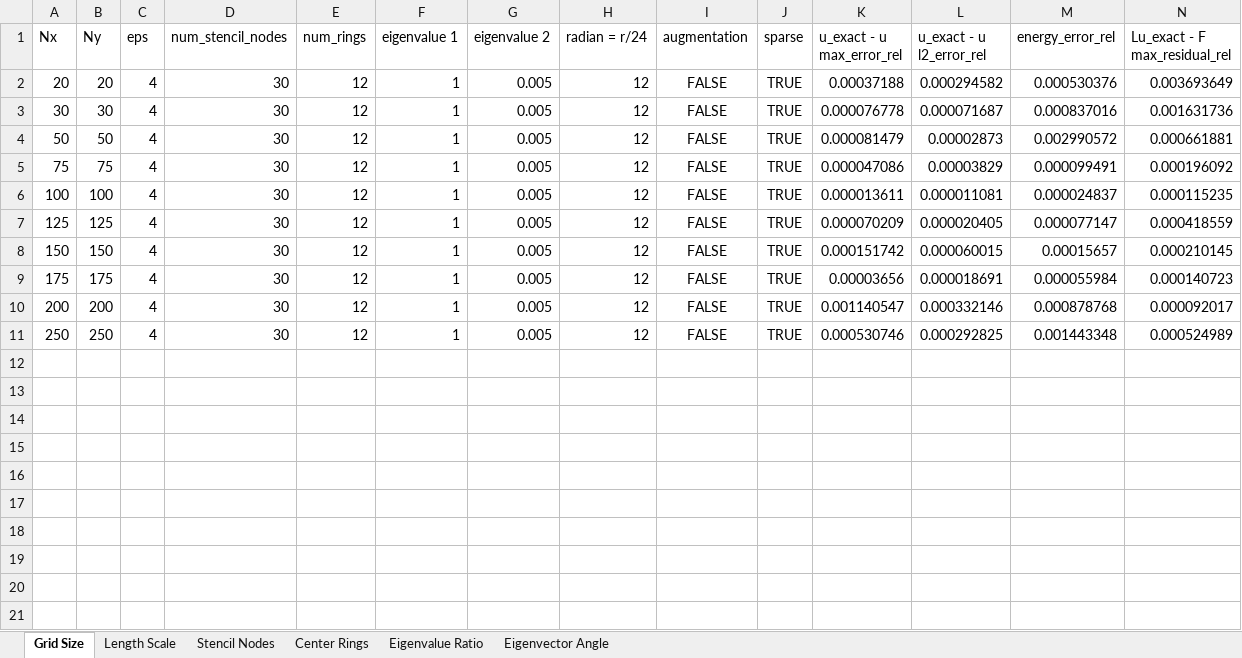
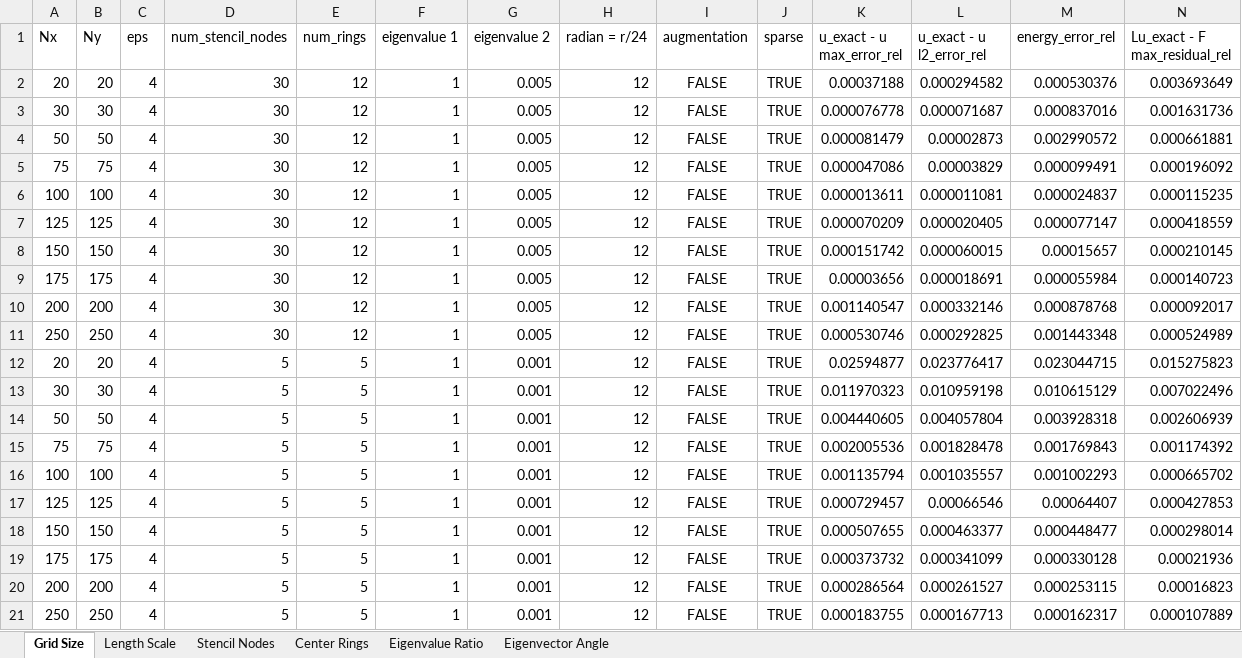
Before and after one commit to DennisC172/RBF-FD-Elliptic, an Excel workbook: Results/rbf_fd_parameter_study_2.xlsx, sheet Grid Size, drawn as a sheet; only a part is shown; values as stored, in another font and other column widths than the file's, no borders; rows hold the shown columns only; the diff names each change by its address in the sheet, - before the commit and + after, or states it on an @@ line.

Commit message:
Autosave 2026-07-15 15:09:45

```diff
--- a/Results/rbf_fd_parameter_study_2.xlsx (sheet Grid Size)
+++ b/Results/rbf_fd_parameter_study_2.xlsx (sheet Grid Size)
+row 12: 20 | 20 | 4 | 5 | 5 | 1 | 0.001 | 12 | FALSE | TRUE | 0.02594877 | 0.023776417 | 0.023044715 | 0.015275823
+row 13: 30 | 30 | 4 | 5 | 5 | 1 | 0.001 | 12 | FALSE | TRUE | 0.011970323 | 0.010959198 | 0.010615129 | 0.007022496
+row 14: 50 | 50 | 4 | 5 | 5 | 1 | 0.001 | 12 | FALSE | TRUE | 0.004440605 | 0.004057804 | 0.003928318 | 0.002606939
+row 15: 75 | 75 | 4 | 5 | 5 | 1 | 0.001 | 12 | FALSE | TRUE | 0.002005536 | 0.001828478 | 0.001769843 | 0.001174392
+row 16: 100 | 100 | 4 | 5 | 5 | 1 | 0.001 | 12 | FALSE | TRUE | 0.001135794 | 0.001035557 | 0.001002293 | 0.000665702
+row 17: 125 | 125 | 4 | 5 | 5 | 1 | 0.001 | 12 | FALSE | TRUE | 0.000729457 | 0.00066546 | 0.00064407 | 0.000427853
+row 18: 150 | 150 | 4 | 5 | 5 | 1 | 0.001 | 12 | FALSE | TRUE | 0.000507655 | 0.000463377 | 0.000448477 | 0.000298014
+row 19: 175 | 175 | 4 | 5 | 5 | 1 | 0.001 | 12 | FALSE | TRUE | 0.000373732 | 0.000341099 | 0.000330128 | 0.00021936
+row 20: 200 | 200 | 4 | 5 | 5 | 1 | 0.001 | 12 | FALSE | TRUE | 0.000286564 | 0.000261527 | 0.000253115 | 0.00016823
+row 21: 250 | 250 | 4 | 5 | 5 | 1 | 0.001 | 12 | FALSE | TRUE | 0.000183755 | 0.000167713 | 0.000162317 | 0.000107889
```
